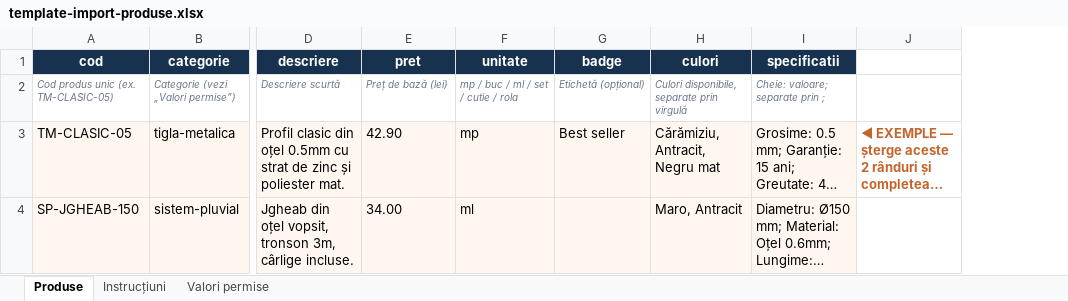
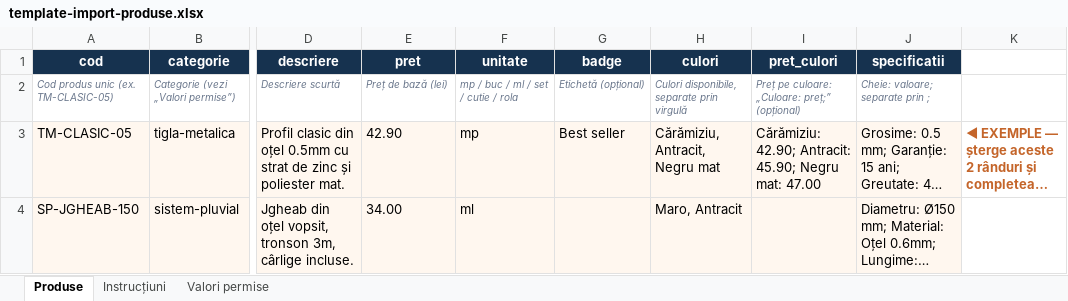
Before and after one commit to catalincherciu90-cdesign/Online-store, an Excel workbook: public/template-import-produse.xlsx, sheet Produse, drawn as a sheet; only a part is shown, gaps mark what is left out; long unchanged cells end in …; values as stored, in another font and other column widths than the file's, no borders; the diff names each change by its address in the sheet, - before the commit and + after, or states it on an @@ line.

```diff
--- a/public/template-import-produse.xlsx (sheet Produse)
+++ b/public/template-import-produse.xlsx (sheet Produse)
+column I (pret_culori), rows 2-3: Preț pe culoare: „Culoare: preț;” (opțional) | Cărămiziu: 42.90; Antracit: 45.90; Negru mat: 47.00
```
Also changed, not shown: sheet Instrucțiuni, 7 other files.
